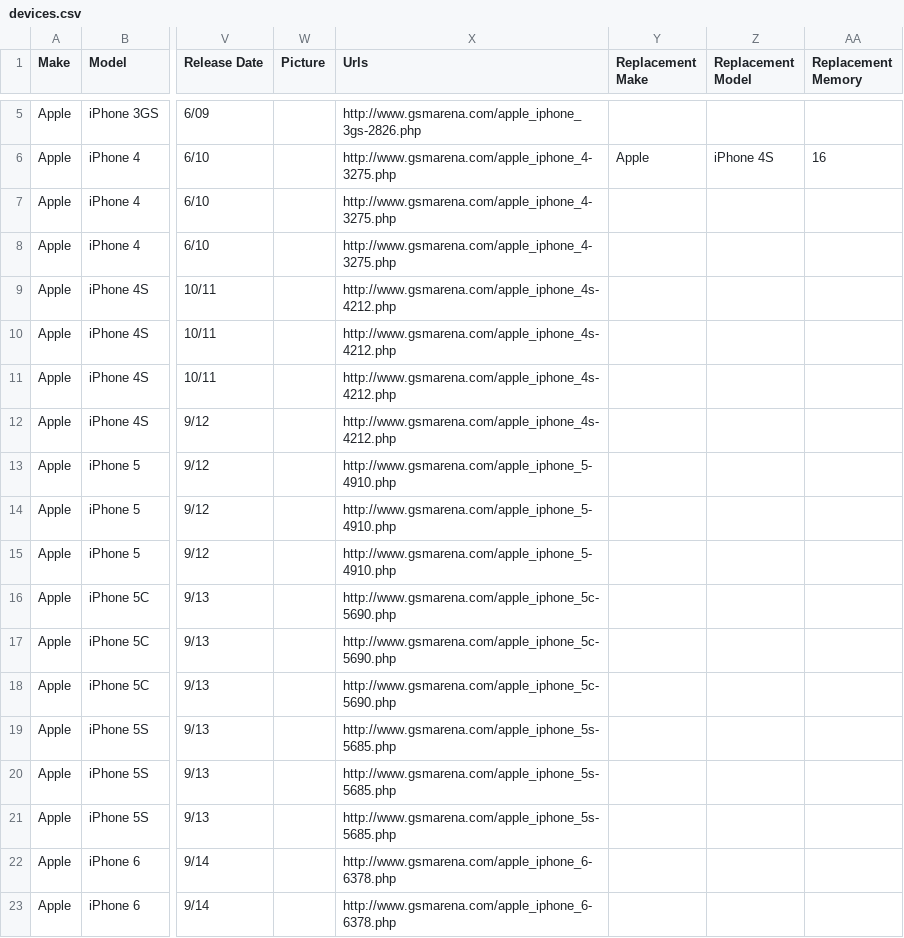
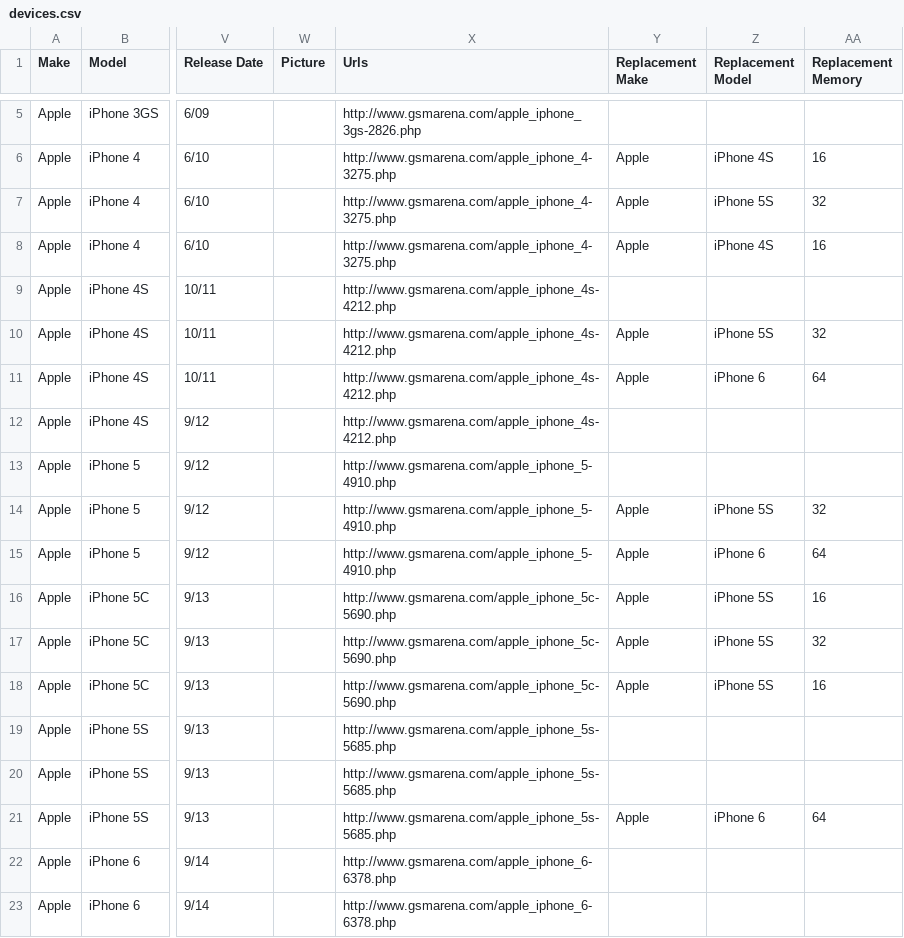
Before and after one commit to cool725/so-sure-web, a CSV file: src/AppBundle/DataFixtures/devices.csv, drawn as a sheet; only a part is shown, gaps mark what is left out; the diff names each change by its address in the sheet, - before the commit and + after, or states it on an @@ line.

```diff
--- a/src/AppBundle/DataFixtures/devices.csv
+++ b/src/AppBundle/DataFixtures/devices.csv
-Y7:Y8 (Replacement Make): (empty)
+Y7:Y8 (Replacement Make): Apple
-Z7 (Replacement Model): (empty)
+Z7 (Replacement Model): iPhone 5S
-AA7 (Replacement Memory): (empty)
+AA7 (Replacement Memory): 32
-Z8 (Replacement Model): (empty)
+Z8 (Replacement Model): iPhone 4S
-AA8 (Replacement Memory): (empty)
+AA8 (Replacement Memory): 16
-Y10:Y11 (Replacement Make): (empty)
+Y10:Y11 (Replacement Make): Apple
-Z10 (Replacement Model): (empty)
+Z10 (Replacement Model): iPhone 5S
-AA10 (Replacement Memory): (empty)
+AA10 (Replacement Memory): 32
-Z11 (Replacement Model): (empty)
+Z11 (Replacement Model): iPhone 6
-AA11 (Replacement Memory): (empty)
+AA11 (Replacement Memory): 64
-Y14:Y18 (Replacement Make): (empty)
+Y14:Y18 (Replacement Make): Apple
-Z14 (Replacement Model): (empty)
+Z14 (Replacement Model): iPhone 5S
-AA14 (Replacement Memory): (empty)
+AA14 (Replacement Memory): 32
-Z15 (Replacement Model): (empty)
+Z15 (Replacement Model): iPhone 6
-AA15 (Replacement Memory): (empty)
+AA15 (Replacement Memory): 64
-Z16:Z18 (Replacement Model): (empty)
+Z16:Z18 (Replacement Model): iPhone 5S
-AA16 (Replacement Memory): (empty)
+AA16 (Replacement Memory): 16
-AA17 (Replacement Memory): (empty)
+AA17 (Replacement Memory): 32
-AA18 (Replacement Memory): (empty)
+AA18 (Replacement Memory): 16
-Y21 (Replacement Make): (empty)
+Y21 (Replacement Make): Apple
-Z21 (Replacement Model): (empty)
+Z21 (Replacement Model): iPhone 6
-AA21 (Replacement Memory): (empty)
+AA21 (Replacement Memory): 64
```
Also changed, not shown: 4 other files.
